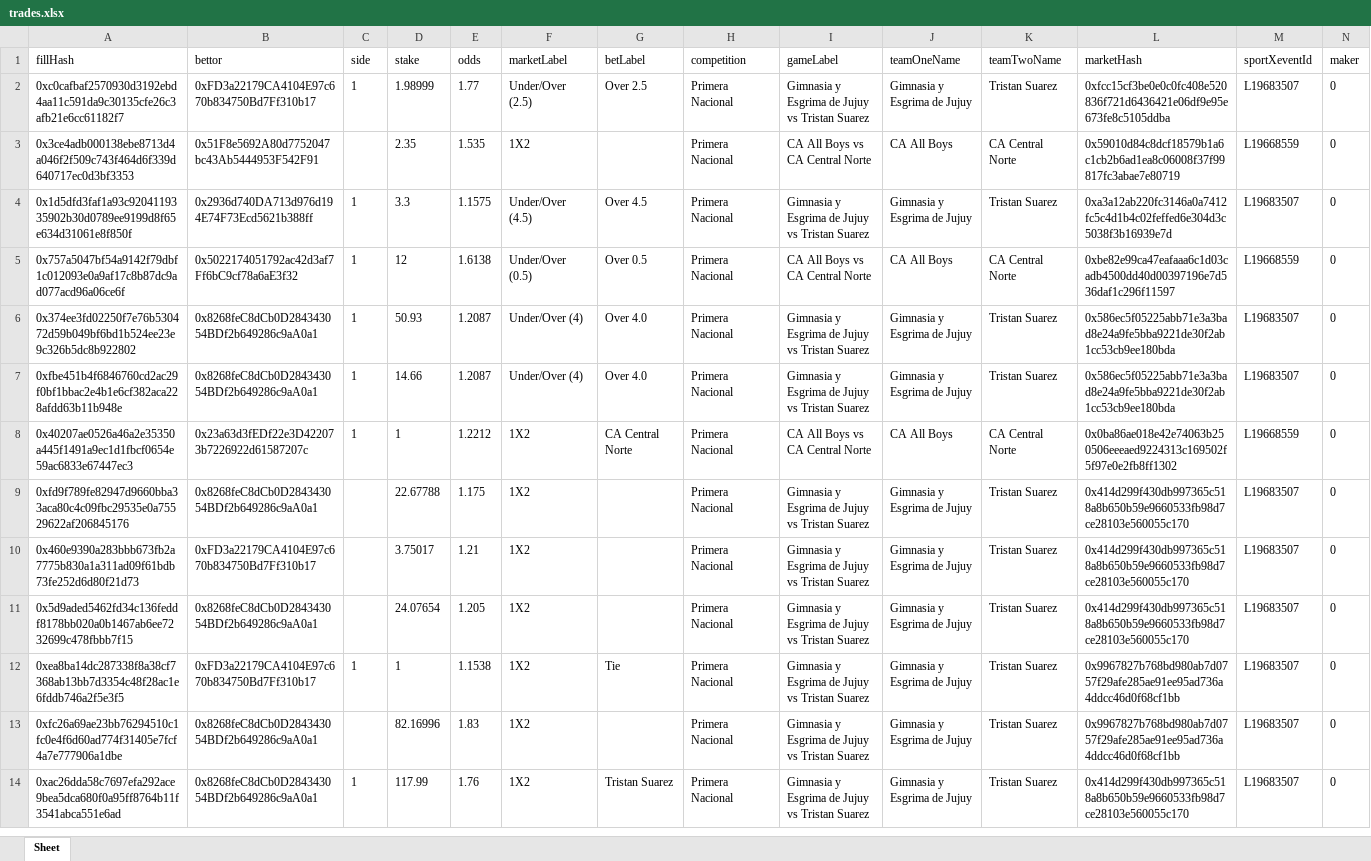
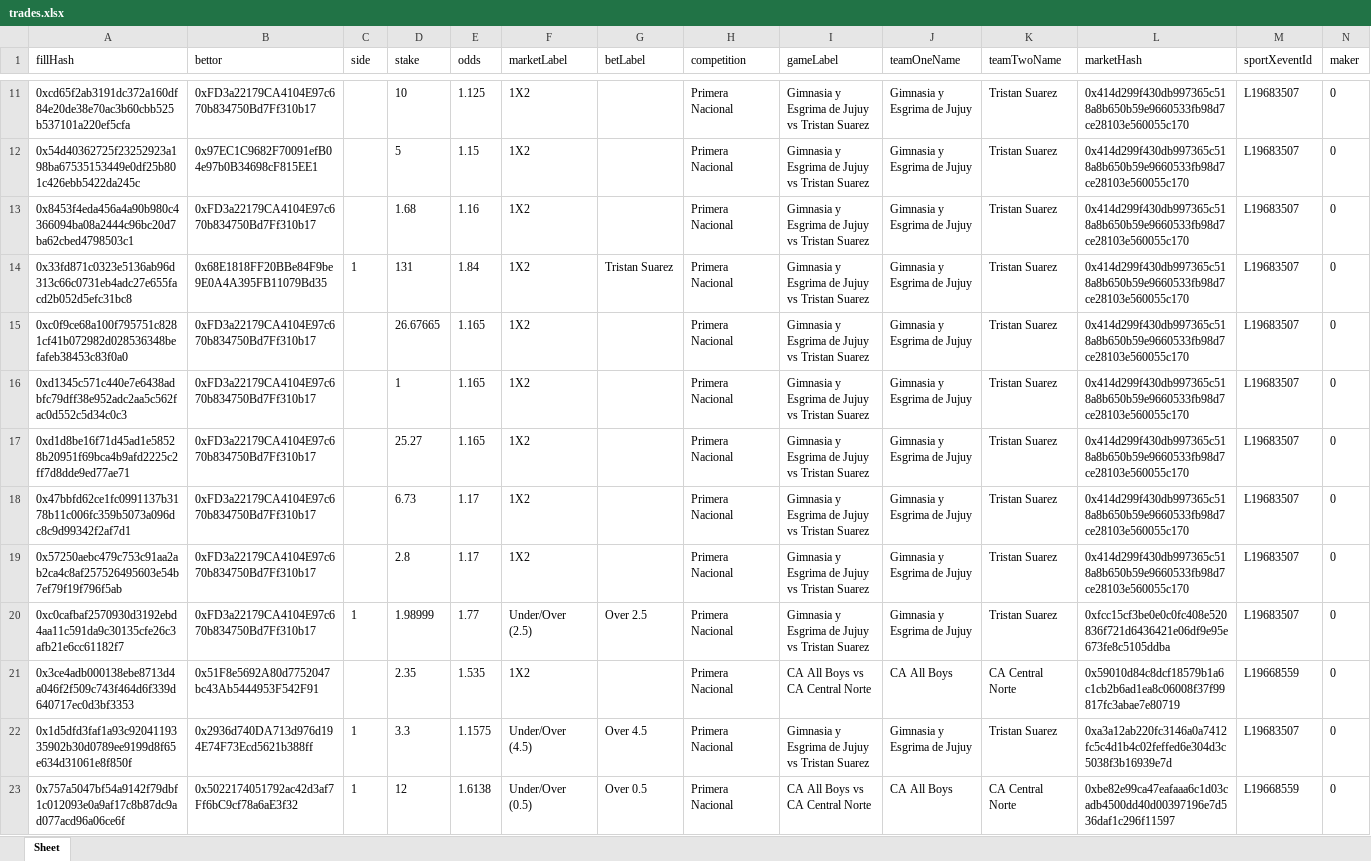
Before and after one commit to aimidas1/transactions_sxbet, an Excel workbook: data/sxbet/ligas/Primera Nacional/trades.xlsx, sheet Sheet, drawn as a sheet; only a part is shown, gaps mark what is left out; the shorter side is filled out with more unchanged rows; values as stored, in another font and other column widths than the file's, no borders; rows hold the shown columns only; the diff covers the shown part only; the diff names each change by its address in the sheet, - before the commit and + after, or states it on an @@ line.

Commit message:
Update soccer trades 2026-08-10 20:02:26 UTC

```diff
--- a/data/sxbet/ligas/Primera Nacional/trades.xlsx (sheet Sheet)
+++ b/data/sxbet/ligas/Primera Nacional/trades.xlsx (sheet Sheet)
+row 11: 0xcd65f2ab3191dc372a160df84e20de38e70ac3b60cbb525b537101a220ef5cfa | 0xFD3a22179CA4104E97c670b834750Bd7Ff310b17 |  | 10 | 1.125 | 1X2 |  | Primera Nacional | Gimnasia y Esgrima de Jujuy vs Tristan Suarez | Gimnasia y Esgrima de Jujuy | Tristan Suarez | 0x414d299f430db997365c518a8b650b59e9660533fb98d7ce28103e560055c170 | L19683507 | 0
+row 12: 0x54d40362725f23252923a198ba67535153449e0df25b801c426ebb5422da245c | 0x97EC1C9682F70091efB04e97b0B34698cF815EE1 |  | 5 | 1.15 | 1X2 |  | Primera Nacional | Gimnasia y Esgrima de Jujuy vs Tristan Suarez | Gimnasia y Esgrima de Jujuy | Tristan Suarez | 0x414d299f430db997365c518a8b650b59e9660533fb98d7ce28103e560055c170 | L19683507 | 0
+row 13: 0x8453f4eda456a4a90b980c4366094ba08a2444c96bc20d7ba62cbed4798503c1 | 0xFD3a22179CA4104E97c670b834750Bd7Ff310b17 |  | 1.68 | 1.16 | 1X2 |  | Primera Nacional | Gimnasia y Esgrima de Jujuy vs Tristan Suarez | Gimnasia y Esgrima de Jujuy | Tristan Suarez | 0x414d299f430db997365c518a8b650b59e9660533fb98d7ce28103e560055c170 | L19683507 | 0
+row 14: 0x33fd871c0323e5136ab96d313c66c0731eb4adc27e655facd2b052d5efc31bc8 | 0x68E1818FF20BBe84F9be9E0A4A395FB11079Bd35 | 1 | 131 | 1.84 | 1X2 | Tristan Suarez | Primera Nacional | Gimnasia y Esgrima de Jujuy vs Tristan Suarez | Gimnasia y Esgrima de Jujuy | Tristan Suarez | 0x414d299f430db997365c518a8b650b59e9660533fb98d7ce28103e560055c170 | L19683507 | 0
+row 15: 0xc0f9ce68a100f795751c8281cf41b072982d028536348befafeb38453c83f0a0 | 0xFD3a22179CA4104E97c670b834750Bd7Ff310b17 |  | 26.67665 | 1.165 | 1X2 |  | Primera Nacional | Gimnasia y Esgrima de Jujuy vs Tristan Suarez | Gimnasia y Esgrima de Jujuy | Tristan Suarez | 0x414d299f430db997365c518a8b650b59e9660533fb98d7ce28103e560055c170 | L19683507 | 0
+row 16: 0xd1345c571c440e7e6438adbfc79dff38e952adc2aa5c562fac0d552c5d34c0c3 | 0xFD3a22179CA4104E97c670b834750Bd7Ff310b17 |  | 1 | 1.165 | 1X2 |  | Primera Nacional | Gimnasia y Esgrima de Jujuy vs Tristan Suarez | Gimnasia y Esgrima de Jujuy | Tristan Suarez | 0x414d299f430db997365c518a8b650b59e9660533fb98d7ce28103e560055c170 | L19683507 | 0
+row 17: 0xd1d8be16f71d45ad1e58528b20951f69bca4b9afd2225c2ff7d8dde9ed77ae71 | 0xFD3a22179CA4104E97c670b834750Bd7Ff310b17 |  | 25.27 | 1.165 | 1X2 |  | Primera Nacional | Gimnasia y Esgrima de Jujuy vs Tristan Suarez | Gimnasia y Esgrima de Jujuy | Tristan Suarez | 0x414d299f430db997365c518a8b650b59e9660533fb98d7ce28103e560055c170 | L19683507 | 0
+row 18: 0x47bbfd62ce1fc0991137b3178b11c006fc359b5073a096dc8c9d99342f2af7d1 | 0xFD3a22179CA4104E97c670b834750Bd7Ff310b17 |  | 6.73 | 1.17 | 1X2 |  | Primera Nacional | Gimnasia y Esgrima de Jujuy vs Tristan Suarez | Gimnasia y Esgrima de Jujuy | Tristan Suarez | 0x414d299f430db997365c518a8b650b59e9660533fb98d7ce28103e560055c170 | L19683507 | 0
+row 19: 0x57250aebc479c753c91aa2ab2ca4c8af257526495603e54b7ef79f19f796f5ab | 0xFD3a22179CA4104E97c670b834750Bd7Ff310b17 |  | 2.8 | 1.17 | 1X2 |  | Primera Nacional | Gimnasia y Esgrima de Jujuy vs Tristan Suarez | Gimnasia y Esgrima de Jujuy | Tristan Suarez | 0x414d299f430db997365c518a8b650b59e9660533fb98d7ce28103e560055c170 | L19683507 | 0
```
Also changed, not shown: 9 added rows elsewhere in this sheet, data/sxbet/ligas/Champions League_UEFA/trades.xlsx, data/sxbet/ligas/EFL Cup/trades.xlsx, 25 other files.
